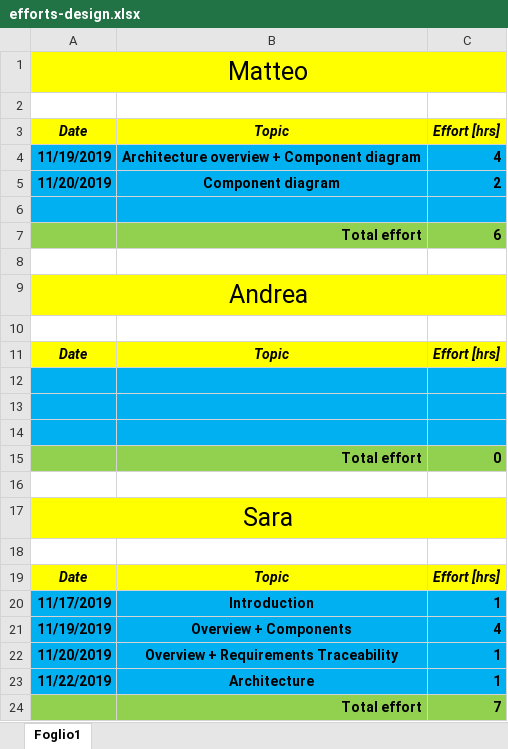
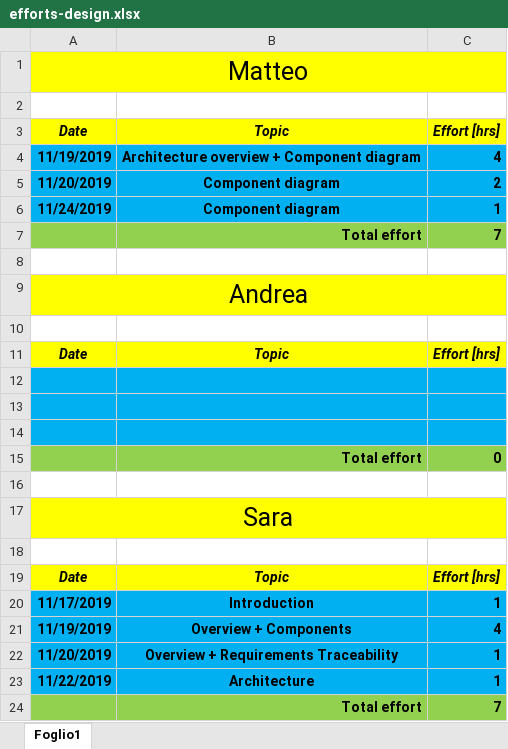
Before and after one commit to pozziteo/PozziSaccoVentura-SwEng2, an Excel workbook: Design document/efforts-design.xlsx, sheet Foglio1, drawn as a sheet; values as stored, in another font and other column widths than the file's, no borders; the diff names each change by its address in the sheet, - before the commit and + after, or states it on an @@ line.

Commit message:
modify component diagram

```diff
--- a/Design document/efforts-design.xlsx (sheet Foglio1)
+++ b/Design document/efforts-design.xlsx (sheet Foglio1)
-row 6: (empty)
+row 6: 11/24/2019 | Component diagram | 1
-C7: 6
+C7: 7
```
Also changed, not shown: 2 other files.
